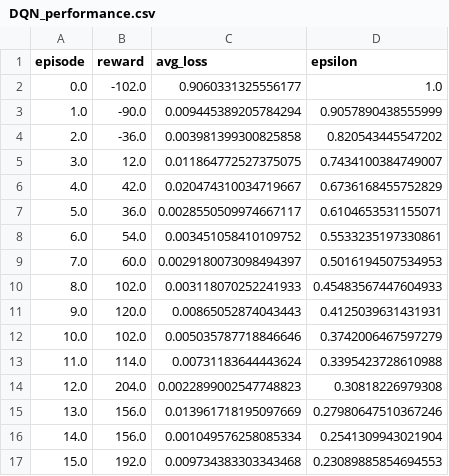
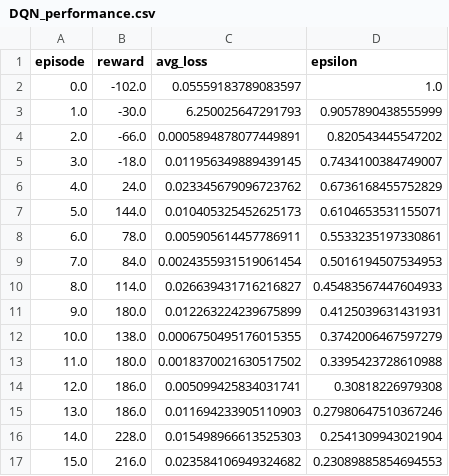
Before and after one commit to Tejas-Shastha/tejas, a CSV file: resources/DQN_performance.csv, drawn as a sheet; only a part is shown; the diff covers the shown part only.

```diff
--- a/resources/DQN_performance.csv
+++ b/resources/DQN_performance.csv
@@ -1,17 +1,17 @@
 episode,reward,avg_loss,epsilon
-0.0,-102.0,0.9060331325556177,1.0
-1.0,-90.0,0.009445389205784294,0.9057890438555999
-2.0,-36.0,0.003981399300825858,0.820543445547202
-3.0,12.0,0.011864772527375075,0.7434100384749007
-4.0,42.0,0.020474310034719667,0.6736168455752829
-5.0,36.0,0.0028550509974667117,0.6104653531155071
-6.0,54.0,0.003451058410109752,0.5533235197330861
-7.0,60.0,0.0029180073098494397,0.5016194507534953
-8.0,102.0,0.003118070252241933,0.45483567447604933
-9.0,120.0,0.00865052874043443,0.4125039631431931
-10.0,102.0,0.005035787718846646,0.3742006467597279
-11.0,114.0,0.00731183644443624,0.3395423728610988
-12.0,204.0,0.0022899002547748823,0.30818226979308
-13.0,156.0,0.013961718195097669,0.27980647510367246
-14.0,156.0,0.001049576258085334,0.2541309943021904
-15.0,192.0,0.009734383303343468,0.23089885854694553
+0.0,-102.0,0.05559183789083597,1.0
+1.0,-30.0,6.250025647291793,0.9057890438555999
+2.0,-66.0,0.0005894878077449891,0.820543445547202
+3.0,-18.0,0.011956349889439145,0.7434100384749007
+4.0,24.0,0.023345679096723762,0.6736168455752829
+5.0,144.0,0.010405325452625173,0.6104653531155071
+6.0,78.0,0.005905614457786911,0.5533235197330861
+7.0,84.0,0.0024355931519061454,0.5016194507534953
+8.0,114.0,0.026639431716216827,0.45483567447604933
+9.0,180.0,0.012263224239675899,0.4125039631431931
+10.0,138.0,0.0006750495176015355,0.3742006467597279
+11.0,180.0,0.0018370021630517502,0.3395423728610988
+12.0,186.0,0.005099425834031741,0.30818226979308
+13.0,186.0,0.011694233905110903,0.27980647510367246
+14.0,228.0,0.015498966613525303,0.2541309943021904
+15.0,216.0,0.023584106949324682,0.23089885854694553
```
Also changed, not shown: 7 removed rows and 34 edited cells elsewhere in this file, resources/Q_performance.csv, resources/Q_table.csv, 4 other files.
